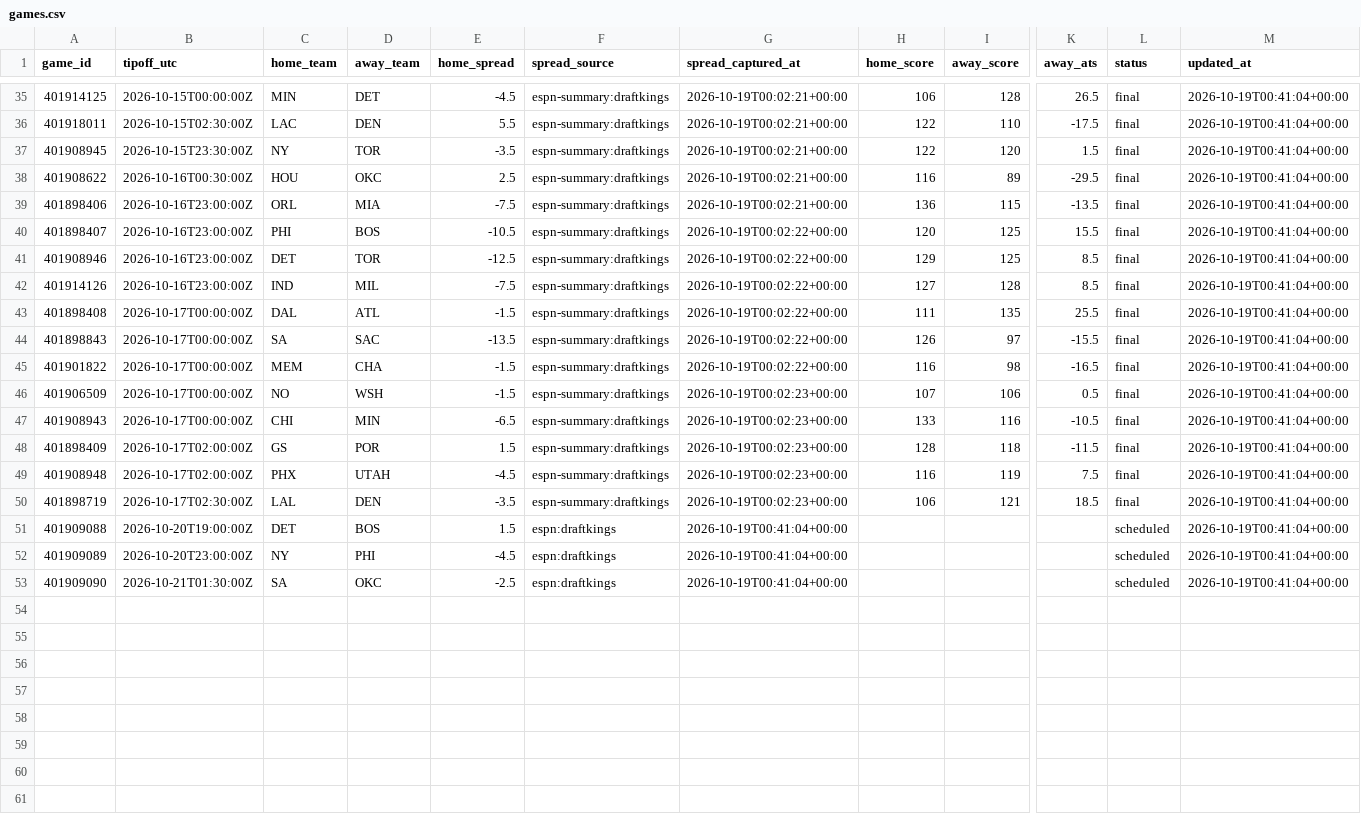
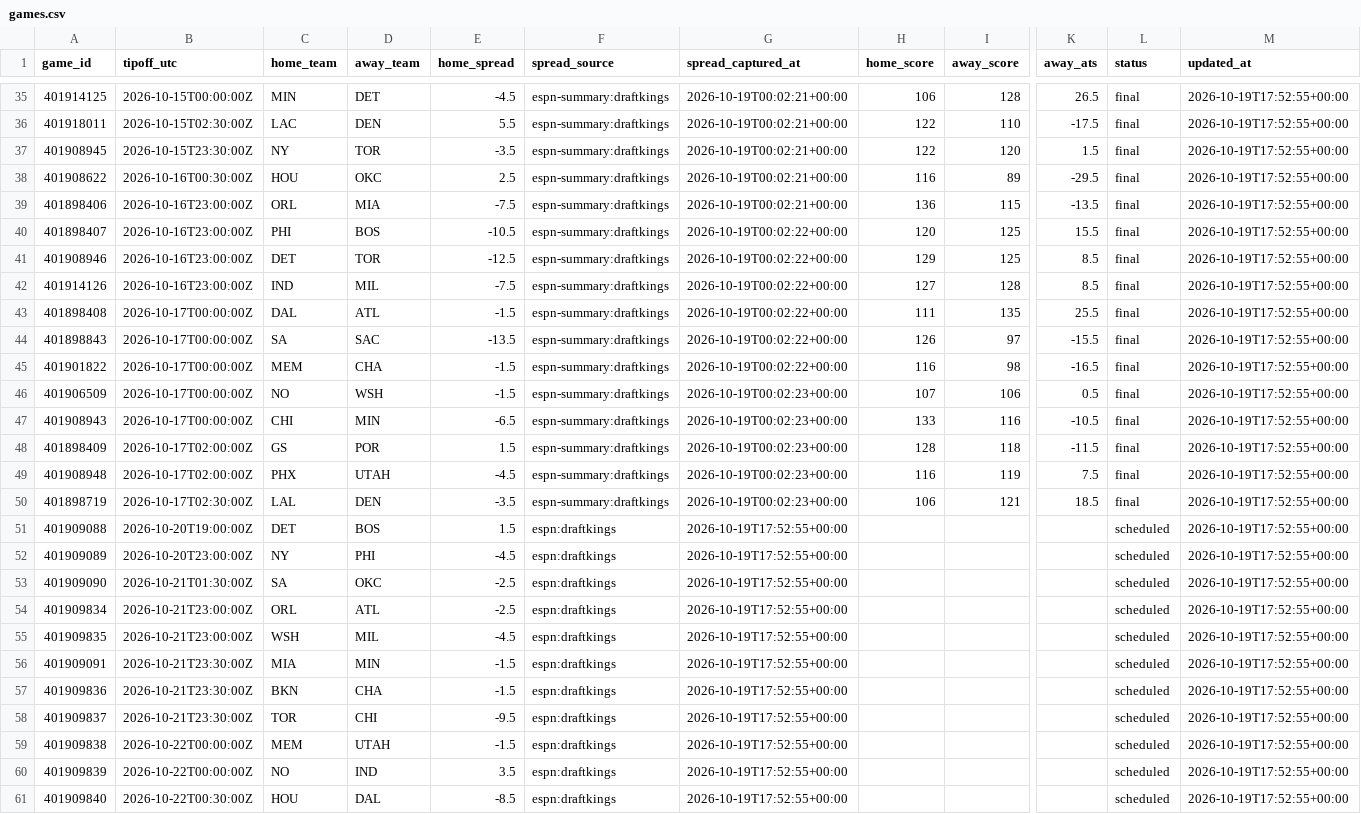
Before and after one commit to hschumann/hans-schumann.github.io, a CSV file: NBA_model/data/games.csv, drawn as a sheet; only a part is shown, gaps mark what is left out; rows hold the shown columns only; the diff covers the shown part only; the diff names each change by its address in the sheet, - before the commit and + after, or states it on an @@ line.

```diff
--- a/NBA_model/data/games.csv
+++ b/NBA_model/data/games.csv
-M35:M53 (updated_at): 2026-10-19T00:41:04+00:00
+M35:M53 (updated_at): 2026-10-19T17:52:55+00:00
-G51:G53 (spread_captured_at): 2026-10-19T00:41:04+00:00
+G51:G53 (spread_captured_at): 2026-10-19T17:52:55+00:00
+row 54: 401909834 | 2026-10-21T23:00:00Z | ORL | ATL | -2.5 | espn:draftkings | 2026-10-19T17:52:55+00:00 |  |  |  | scheduled | 2026-10-19T17:52:55+00:00
+row 55: 401909835 | 2026-10-21T23:00:00Z | WSH | MIL | -4.5 | espn:draftkings | 2026-10-19T17:52:55+00:00 |  |  |  | scheduled | 2026-10-19T17:52:55+00:00
+row 56: 401909091 | 2026-10-21T23:30:00Z | MIA | MIN | -1.5 | espn:draftkings | 2026-10-19T17:52:55+00:00 |  |  |  | scheduled | 2026-10-19T17:52:55+00:00
+row 57: 401909836 | 2026-10-21T23:30:00Z | BKN | CHA | -1.5 | espn:draftkings | 2026-10-19T17:52:55+00:00 |  |  |  | scheduled | 2026-10-19T17:52:55+00:00
+row 58: 401909837 | 2026-10-21T23:30:00Z | TOR | CHI | -9.5 | espn:draftkings | 2026-10-19T17:52:55+00:00 |  |  |  | scheduled | 2026-10-19T17:52:55+00:00
+row 59: 401909838 | 2026-10-22T00:00:00Z | MEM | UTAH | -1.5 | espn:draftkings | 2026-10-19T17:52:55+00:00 |  |  |  | scheduled | 2026-10-19T17:52:55+00:00
+row 60: 401909839 | 2026-10-22T00:00:00Z | NO | IND | 3.5 | espn:draftkings | 2026-10-19T17:52:55+00:00 |  |  |  | scheduled | 2026-10-19T17:52:55+00:00
+row 61: 401909840 | 2026-10-22T00:30:00Z | HOU | DAL | -8.5 | espn:draftkings | 2026-10-19T17:52:55+00:00 |  |  |  | scheduled | 2026-10-19T17:52:55+00:00
```
Also changed, not shown: 3 added rows and 27 edited cells elsewhere in this file, 3 other files.
